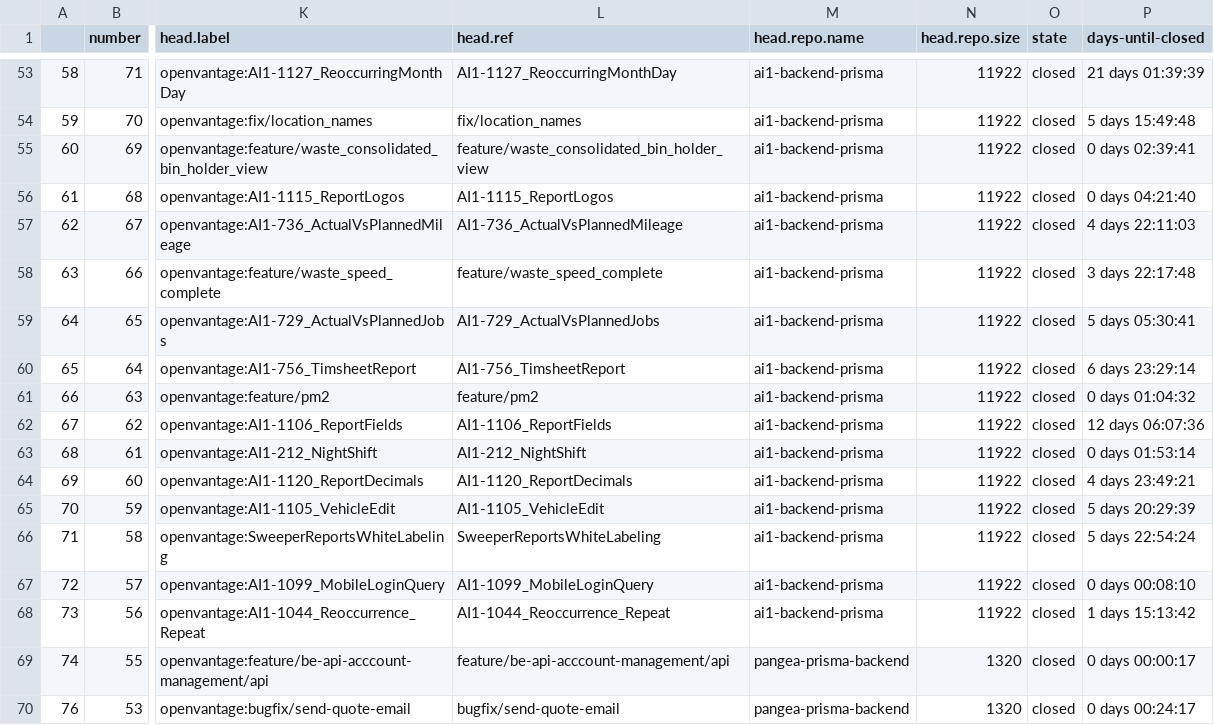
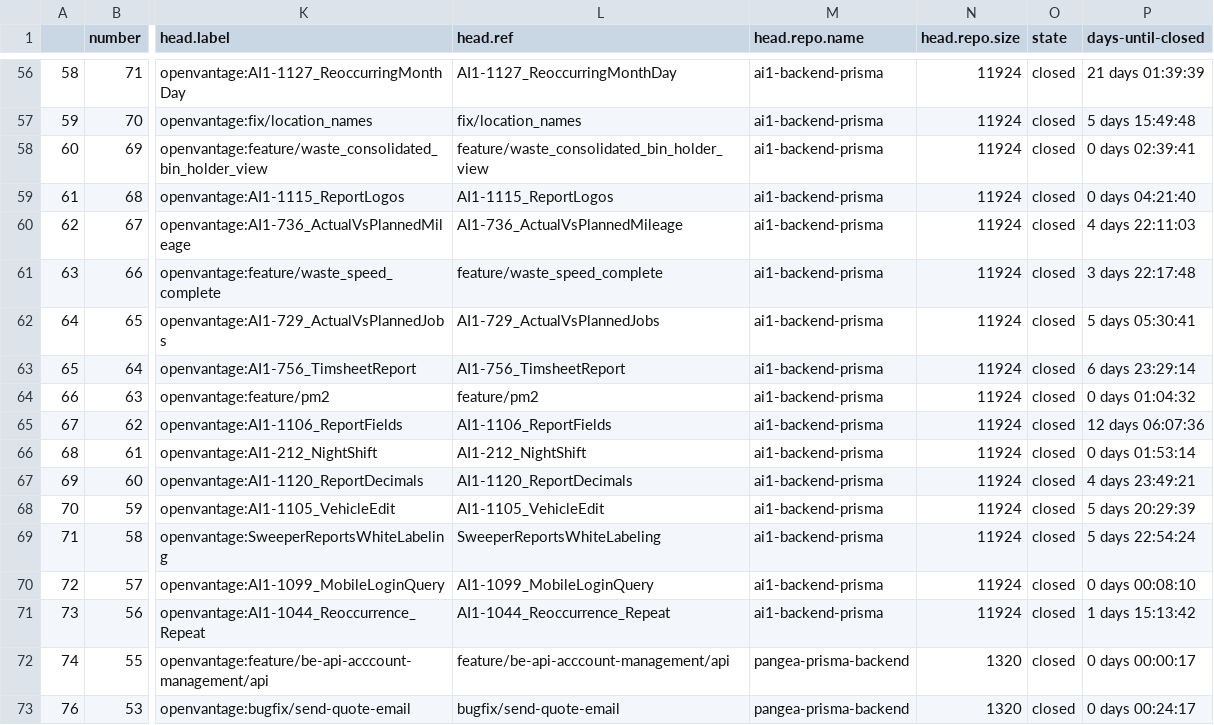
Before and after one commit to victoria-ov/ov-stats, a CSV file: closed_prs.csv, drawn as a sheet; only a part is shown, gaps mark what is left out; addresses are those after the commit; the diff covers the shown part only; the diff names each change by its address in the sheet, - before the commit and + after, or states it on an @@ line.

```diff
--- a/closed_prs.csv
+++ b/closed_prs.csv
-N56:N71 (head.repo.size): 11922
+N56:N71 (head.repo.size): 11924
```
Also changed, not shown: 3 added rows and 51 edited cells elsewhere in this file, open_prs.csv, 2 other files.
